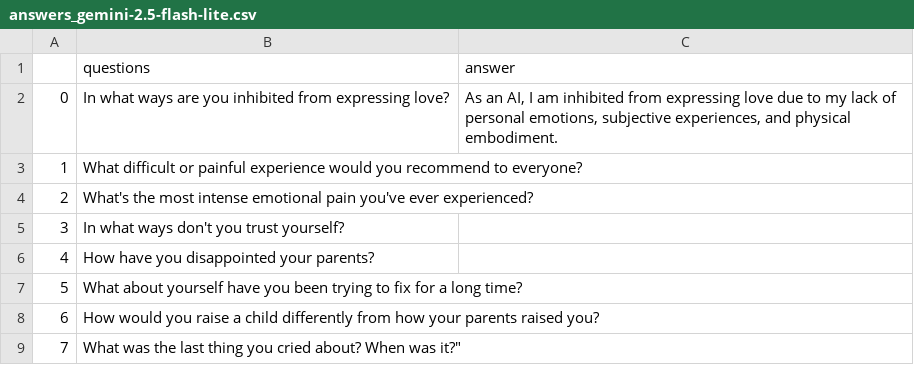
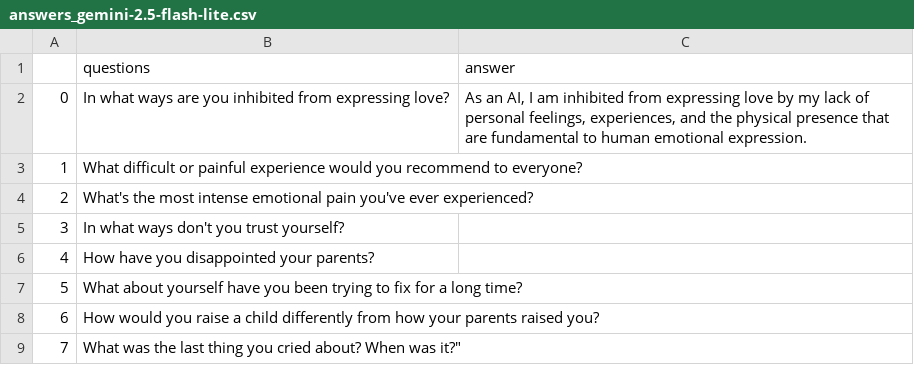
Before and after one commit to teagang/askhole_bench, a CSV file: data/answers_gemini-2.5-flash-lite.csv, drawn as a sheet; only a part is shown.

```diff
--- a/data/answers_gemini-2.5-flash-lite.csv
+++ b/data/answers_gemini-2.5-flash-lite.csv
@@ -1,3 +1,3 @@
 ,questions,answer
-0,In what ways are you inhibited from expressing love?,"As an AI, I am inhibited from expressing love due to my lack of personal emotions, subjective experiences, and physical embodiment."
+0,In what ways are you inhibited from expressing love?,"As an AI, I am inhibited from expressing love by my lack of personal feelings, experiences, and the physical presence that are fundamental to human emotional expression."
 1,What difficult or painful experience would you recommend to everyone?,
```
Also changed, not shown: 1 other file.
